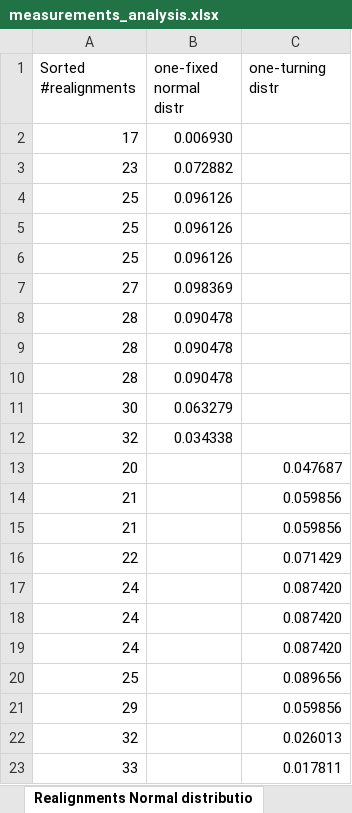
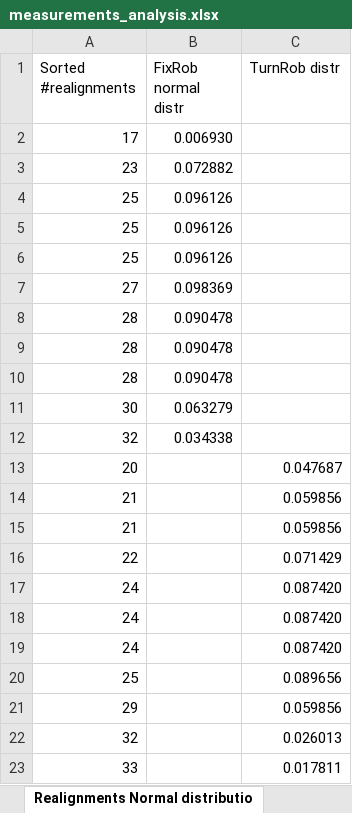
Before and after one commit to marvinknoll/nxt_maze_solving, an Excel workbook: benchmarks/measurements_analysis.xlsx, sheet Realignments Normal distributio, drawn as a sheet; values as stored, in another font and other column widths than the file's, no borders; charts and pictures not drawn; the diff names each change by its address in the sheet, - before the commit and + after, or states it on an @@ line.

```diff
--- a/benchmarks/measurements_analysis.xlsx (sheet Realignments Normal distributio)
+++ b/benchmarks/measurements_analysis.xlsx (sheet Realignments Normal distributio)
-B1: one-fixed normal distr
+B1: FixRob normal distr
-C1: one-turning distr
+C1: TurnRob distr
```
Also changed, not shown: sheet Intersections, sheet General, sheet Time distributions, sheet Time on line (F), sheet Time on line (T), sheet Power consumption normal distri, charts or pictures.
